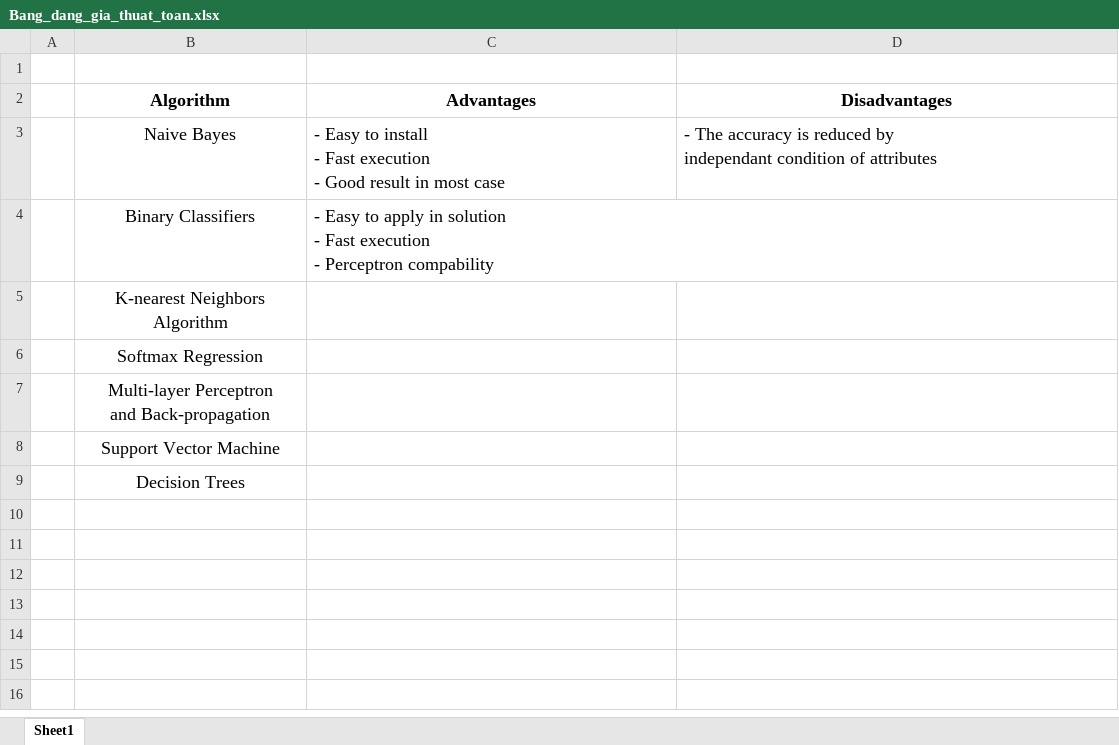
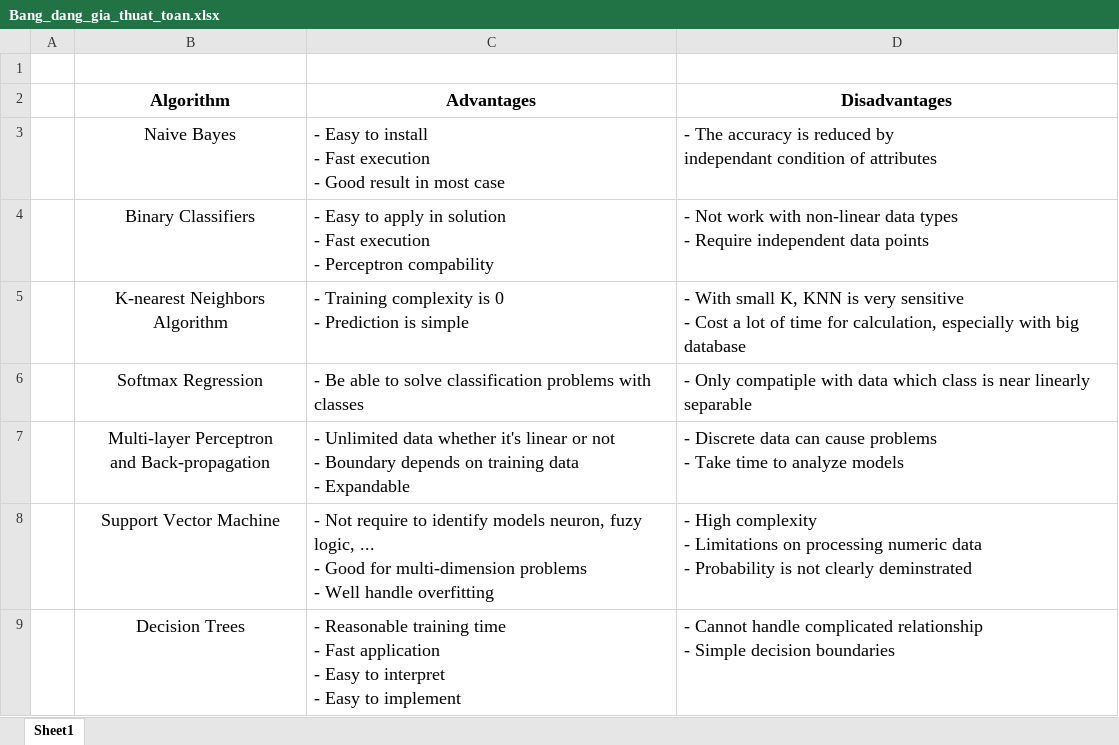
Before and after one commit to nguyenmanhthao996tn/LocalWeatherForecastingSystem, an Excel workbook: Documents/BaoCaoGiuaKy/Bang_dang_gia_thuat_toan.xlsx, sheet Sheet1, drawn as a sheet; values as stored, in another font and other column widths than the file's, no borders; ↵ is a line break in a cell; the diff names each change by its address in the sheet, - before the commit and + after, or states it on an @@ line.

Commit message:
Update: Edit the content of ANN algorithm comparison

```diff
--- a/Documents/BaoCaoGiuaKy/Bang_dang_gia_thuat_toan.xlsx (sheet Sheet1)
+++ b/Documents/BaoCaoGiuaKy/Bang_dang_gia_thuat_toan.xlsx (sheet Sheet1)
-D4 (Disadvantages): (empty)
+D4 (Disadvantages): - Not work with non-linear data types ↵ - Require independent data points
-C5 (Advantages): (empty)
+C5 (Advantages): - Training complexity is 0 ↵ - Prediction is simple
-D5 (Disadvantages): (empty)
+D5 (Disadvantages): - With small K, KNN is very sensitive ↵ - Cost a lot of time for calculation, especially with big database
-C6 (Advantages): (empty)
+C6 (Advantages): - Be able to solve classification problems with classes
-D6 (Disadvantages): (empty)
+D6 (Disadvantages): - Only compatiple with data which class is near linearly separable
-C7 (Advantages): (empty)
+C7 (Advantages): - Unlimited data whether it's linear or not ↵ - Boundary depends on training data ↵ - Expandable
-D7 (Disadvantages): (empty)
+D7 (Disadvantages): - Discrete data can cause problems ↵ - Take time to analyze models
-C8 (Advantages): (empty)
+C8 (Advantages): - Not require to identify models neuron, fuzy logic, ... ↵ - Good for multi-dimension problems ↵ - Well handle overfitting
-D8 (Disadvantages): (empty)
+D8 (Disadvantages): - High complexity ↵ - Limitations on processing numeric data ↵ - Probability is not clearly deminstrated
-C9 (Advantages): (empty)
+C9 (Advantages): - Reasonable training time ↵ - Fast application ↵ - Easy to interpret ↵ - Easy to implement
-D9 (Disadvantages): (empty)
+D9 (Disadvantages): - Cannot handle complicated relationship ↵ - Simple decision boundaries
```
Also changed, not shown: 1 other file.
